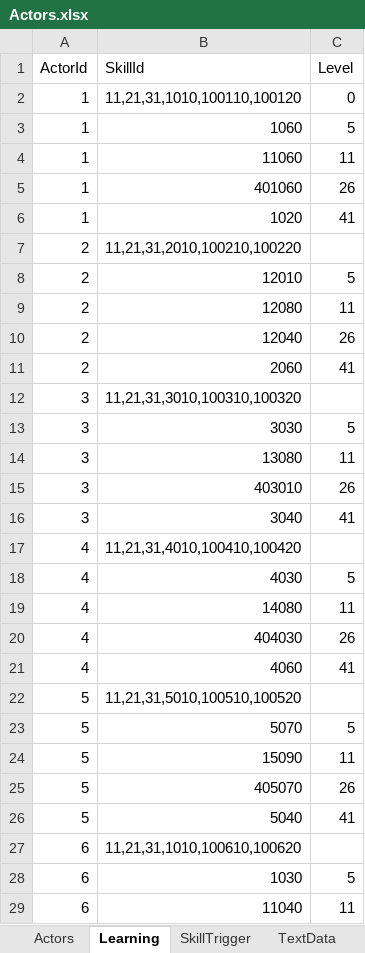
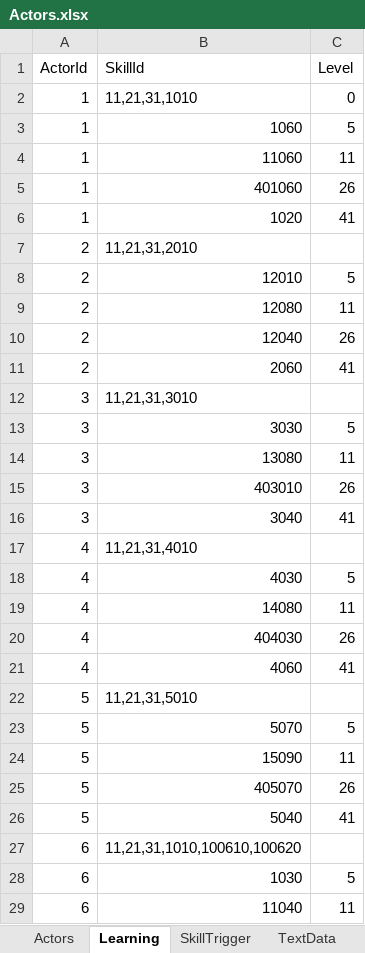
Before and after one commit to seedsclaft/hibikakeut, an Excel workbook: Assets/Data/Actors.xlsx, sheet Learning, drawn as a sheet; only a part is shown; values as stored, in another font and other column widths than the file's, no borders; the diff names each change by its address in the sheet, - before the commit and + after, or states it on an @@ line.

```diff
--- a/Assets/Data/Actors.xlsx (sheet Learning)
+++ b/Assets/Data/Actors.xlsx (sheet Learning)
-B2 (SkillId): 11,21,31,1010,100110,100120
+B2 (SkillId): 11,21,31,1010
-B7 (SkillId): 11,21,31,2010,100210,100220
+B7 (SkillId): 11,21,31,2010
-B12 (SkillId): 11,21,31,3010,100310,100320
+B12 (SkillId): 11,21,31,3010
-B17 (SkillId): 11,21,31,4010,100410,100420
+B17 (SkillId): 11,21,31,4010
-B22 (SkillId): 11,21,31,5010,100510,100520
+B22 (SkillId): 11,21,31,5010
```
Also changed, not shown: Assets/Data/Adventures.xlsx, Assets/Data/BGM.xlsx, 35 other files.
